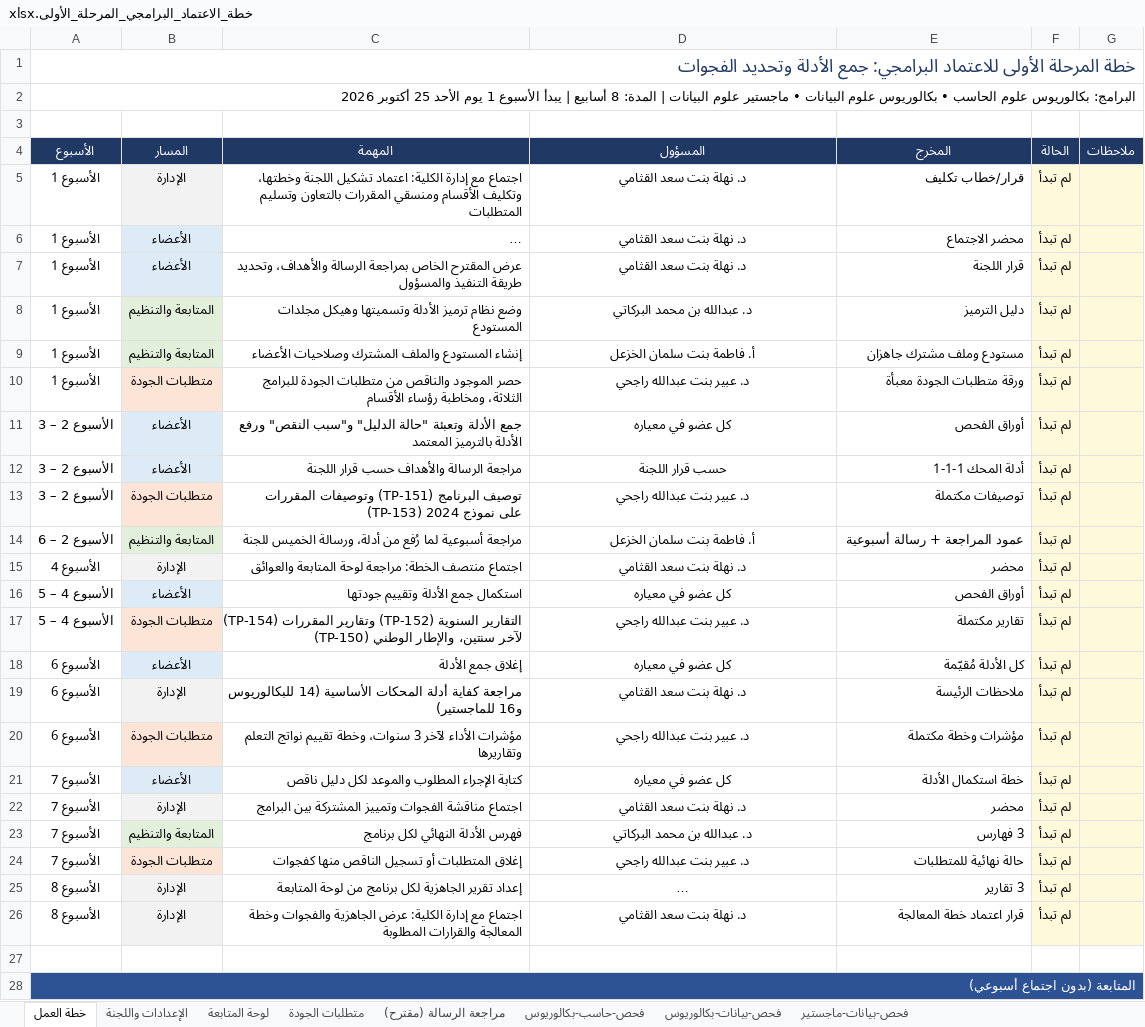
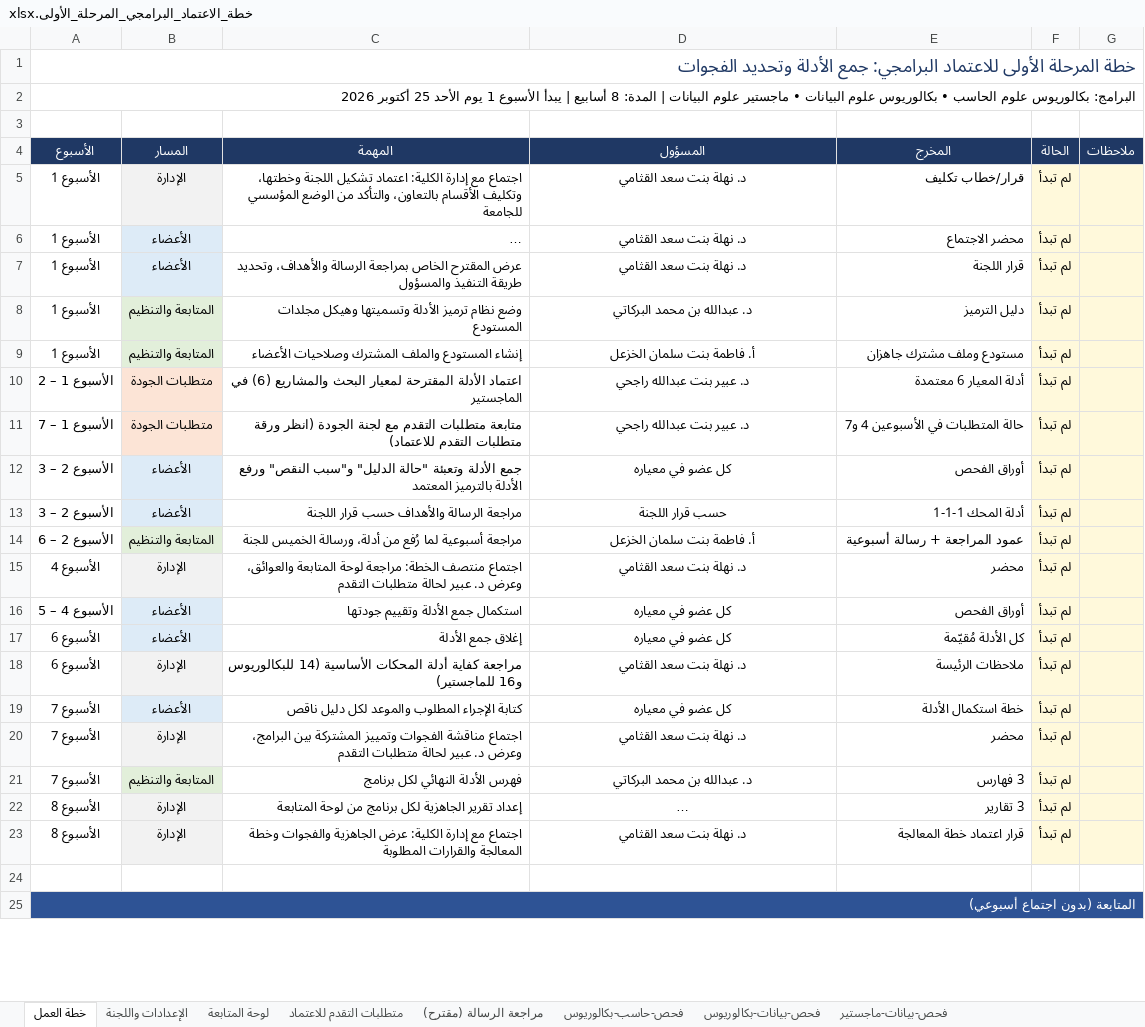
Before and after one commit to Nahlah/Test, an Excel workbook: خطة_الاعتماد_البرامجي_المرحلة_الأولى.xlsx, sheet خطة العمل, drawn as a sheet; only a part is shown; long unchanged cells end in …; values as stored, in another font and other column widths than the file's, no borders; conditional formats not drawn; removed rows and columns are numbered as before the commit, all else as after; the diff names each change by its address in the sheet, - before the commit and + after, or states it on an @@ line.

```diff
--- a/خطة_الاعتماد_البرامجي_المرحلة_الأولى.xlsx (sheet خطة العمل)
+++ b/خطة_الاعتماد_البرامجي_المرحلة_الأولى.xlsx (sheet خطة العمل)
-sheet tab: متطلبات الجودة
+sheet tab: متطلبات التقدم للاعتماد
-C5 (المهمة): …وتكليف الأقسام ومنسقي المقررات بالتعاون وتسليم المتطلبات
+C5 (المهمة): …وتكليف الأقسام بالتعاون، والتأكد من الوضع المؤسسي للجامعة
+row 10: الأسبوع 1 – 2 | متطلبات الجودة | اعتماد الأدلة المقترحة لمعيار البحث والمشاريع (6) في الماجستير | د. عبير بنت عبدالله راجحي | أدلة المعيار 6 معتمدة | لم تبدأ
-A11 (الأسبوع): الأسبوع 1
+A11 (الأسبوع): الأسبوع 1 – 7
-C11 (المهمة): حصر الموجود والناقص من متطلبات الجودة للبرامج الثلاثة، ومخاطبة رؤساء الأقسام
+C11 (المهمة): متابعة متطلبات التقدم مع لجنة الجودة (انظر ورقة متطلبات التقدم للاعتماد)
-E11 (المخرج): ورقة متطلبات الجودة معبأة
+E11 (المخرج): حالة المتطلبات في الأسبوعين 4 و7
-row 13: الأسبوع 2 – 3 | متطلبات الجودة | توصيف البرنامج (TP-151) وتوصيفات المقررات (TP-153) على نموذج 2024 | د. عبير بنت عبدالله راجحي | توصيفات مكتملة | لم تبدأ
-C15 (المهمة): …لوحة المتابعة والعوائق
+C15 (المهمة): …لوحة المتابعة والعوائق، وعرض د. عبير لحالة متطلبات التقدم
-row 17: الأسبوع 4 – 5 | متطلبات الجودة | التقارير السنوية (TP-152) وتقارير المقررات (TP-154) لآخر سنتين، والإطار الوطني (TP-150) | د. عبير بنت عبدالله راجحي | تقارير مكتملة | لم تبدأ
-row 20: الأسبوع 6 | متطلبات الجودة | مؤشرات الأداء لآخر 3 سنوات، وخطة تقييم نواتج التعلم وتقاريرها | د. عبير بنت عبدالله راجحي | مؤشرات وخطة مكتملة | لم تبدأ
-C20 (المهمة): …المشتركة بين البرامج
+C20 (المهمة): …المشتركة بين البرامج، وعرض د. عبير لحالة متطلبات التقدم
-row 24: الأسبوع 7 | متطلبات الجودة | إغلاق المتطلبات أو تسجيل الناقص منها كفجوات | د. عبير بنت عبدالله راجحي | حالة نهائية للمتطلبات | لم تبدأ
```
Also changed, not shown: sheet متطلبات التقدم للاعتماد, sheet لوحة المتابعة, sheet الإعدادات واللجنة.
